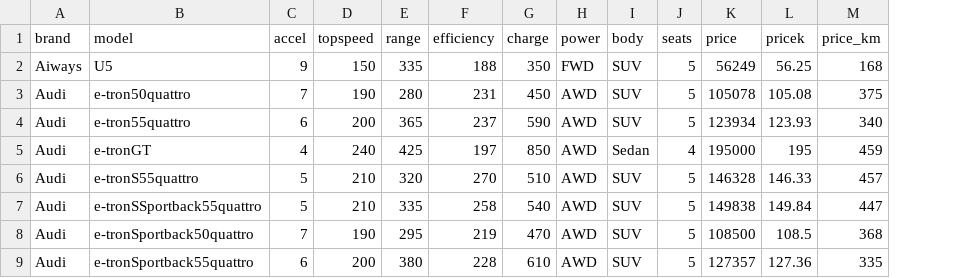
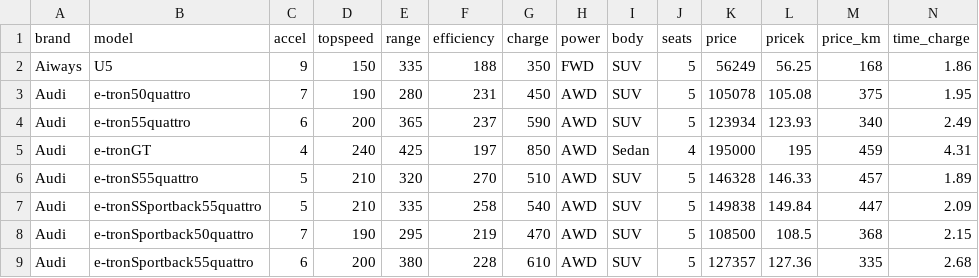
Before and after one commit to kmfriedt/cpsc583, a CSV file: evdata2.csv, drawn as a sheet; only a part is shown; the diff names each change by its address in the sheet, - before the commit and + after, or states it on an @@ line.

Commit message:
just try using the two charts, small values don't work

```diff
--- a/evdata2.csv
+++ b/evdata2.csv
+column N (time_charge), rows 2-9: 1.86 | 1.95 | 2.49 | 4.31 | 1.89 | 2.09 | 2.15 | 2.68
```
Also changed, not shown: 2 other files.
